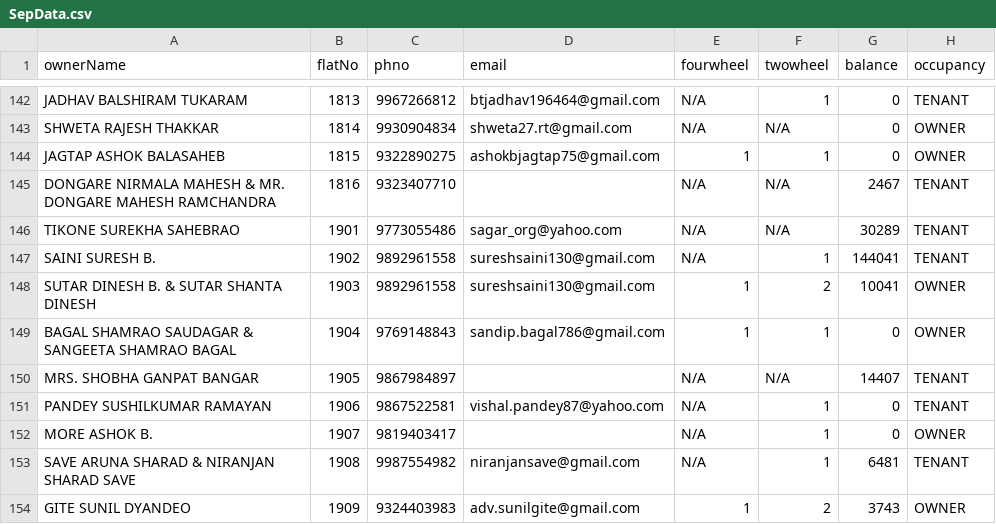
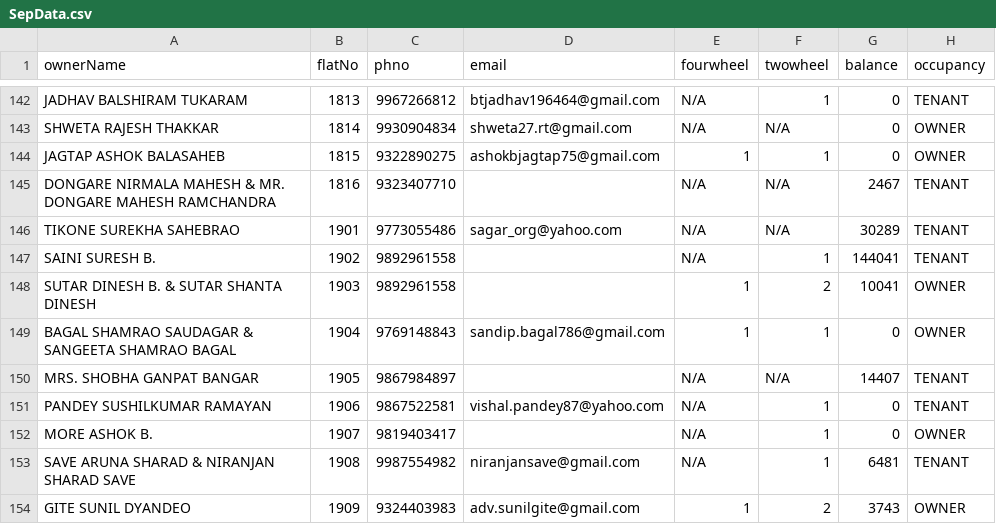
Before and after one commit to 9vishwashah/NEWSIDDHIVINAYAKCHS, a CSV file: asset/SepData.csv, drawn as a sheet; only a part is shown, gaps mark what is left out; the diff names each change by its address in the sheet, - before the commit and + after, or states it on an @@ line.

Commit message:
Sep

```diff
--- a/asset/SepData.csv
+++ b/asset/SepData.csv
-D147:D148 (email): sureshsaini130@gmail.com
+D147:D148 (email): (empty)
```
